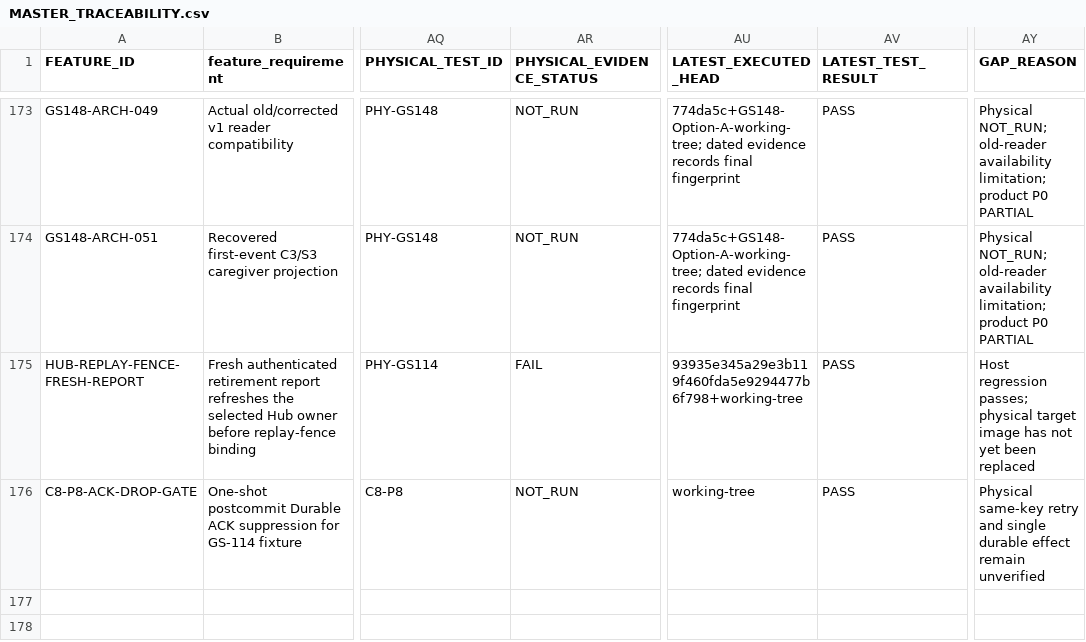
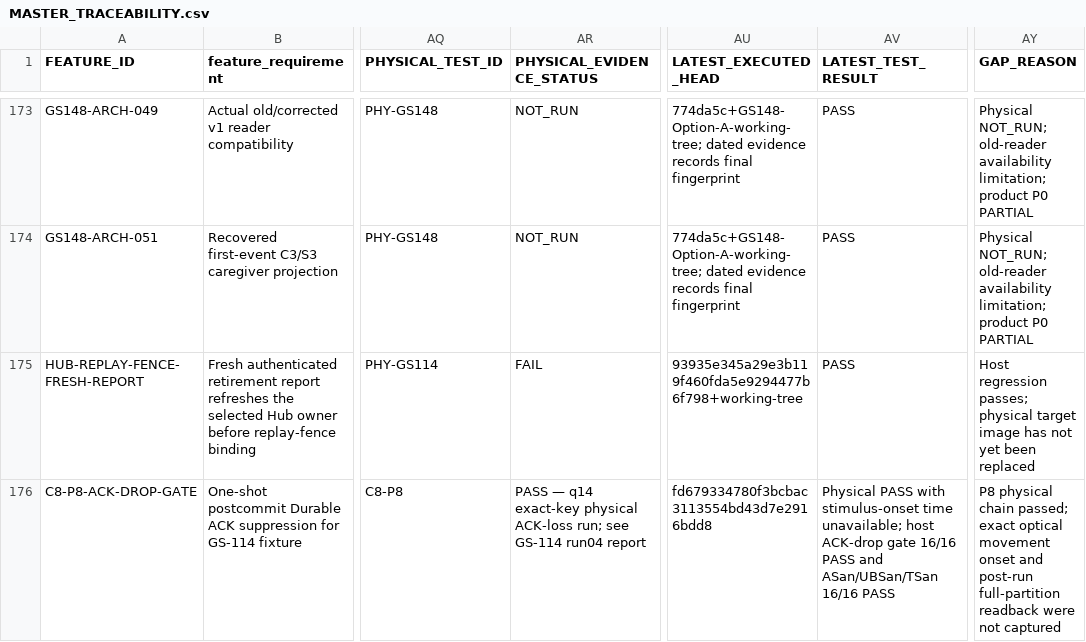
Before and after one commit to udaybhan200683/Ghar_sajag, a CSV file: docs/validation/MASTER_TRACEABILITY.csv, drawn as a sheet; only a part is shown, gaps mark what is left out; the diff covers the shown part only; the diff names each change by its address in the sheet, - before the commit and + after, or states it on an @@ line.

Commit message:
Integrate BAT-C8 coverage and physical evidence

```diff
--- a/docs/validation/MASTER_TRACEABILITY.csv
+++ b/docs/validation/MASTER_TRACEABILITY.csv
-AR176 (PHYSICAL_EVIDENCE_STATUS): NOT_RUN
+AR176 (PHYSICAL_EVIDENCE_STATUS): PASS — q14 exact-key physical ACK-loss run; see GS-114 run04 report
-AU176 (LATEST_EXECUTED_HEAD): working-tree
+AU176 (LATEST_EXECUTED_HEAD): fd679334780f3bcbac3113554bd43d7e2916bdd8
-AV176 (LATEST_TEST_RESULT): PASS
+AV176 (LATEST_TEST_RESULT): Physical PASS with stimulus-onset time unavailable; host ACK-drop gate 16/16 PASS and ASan/UBSan/TSan 16/16 PASS
-AY176 (GAP_REASON): Physical same-key retry and single durable effect remain unverified
+AY176 (GAP_REASON): P8 physical chain passed; exact optical movement onset and post-run full-partition readback were not captured
```
Also changed, not shown: 1 added row and 8 edited cells elsewhere in this file, docs/validation/PHYSICAL_HIL_CATALOGUE.csv, 8 other files.
